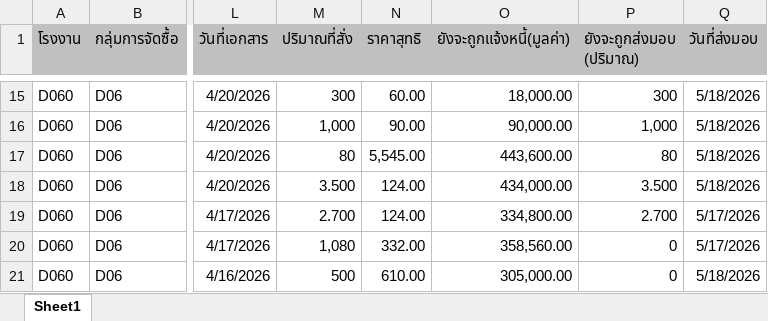
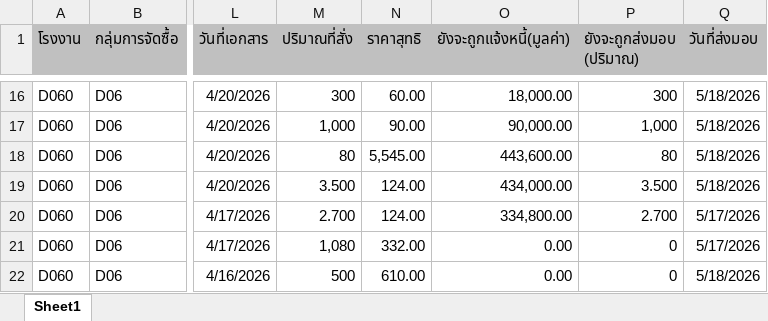
Before and after one commit to scriptnkp/electric-dashboard, an Excel workbook: 13.ME2N1.xlsx, sheet Sheet1, drawn as a sheet; only a part is shown, gaps mark what is left out; values as stored, in another font and other column widths than the file's, no borders; charts and pictures not drawn; addresses are those after the commit; the diff covers the shown part only; the diff names each change by its address in the sheet, - before the commit and + after, or states it on an @@ line.

```diff
--- a/13.ME2N1.xlsx (sheet Sheet1)
+++ b/13.ME2N1.xlsx (sheet Sheet1)
-O21 (ยังจะถูกแจ้งหนี้(มูลค่า)): 358,560.00
+O21 (ยังจะถูกแจ้งหนี้(มูลค่า)): 0.00
-O22 (ยังจะถูกแจ้งหนี้(มูลค่า)): 305,000.00
+O22 (ยังจะถูกแจ้งหนี้(มูลค่า)): 0.00
```
Also changed, not shown: 1 added row and 5 edited cells elsewhere in this sheet, 11.zmb25.XLSX, 12.ME2N.xlsx, 2 other files.
